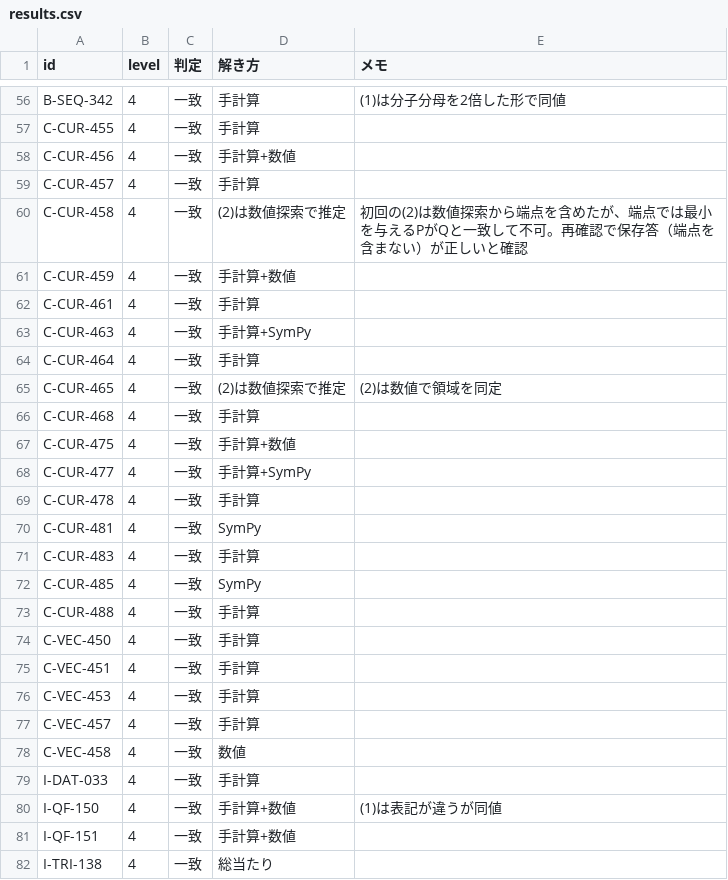
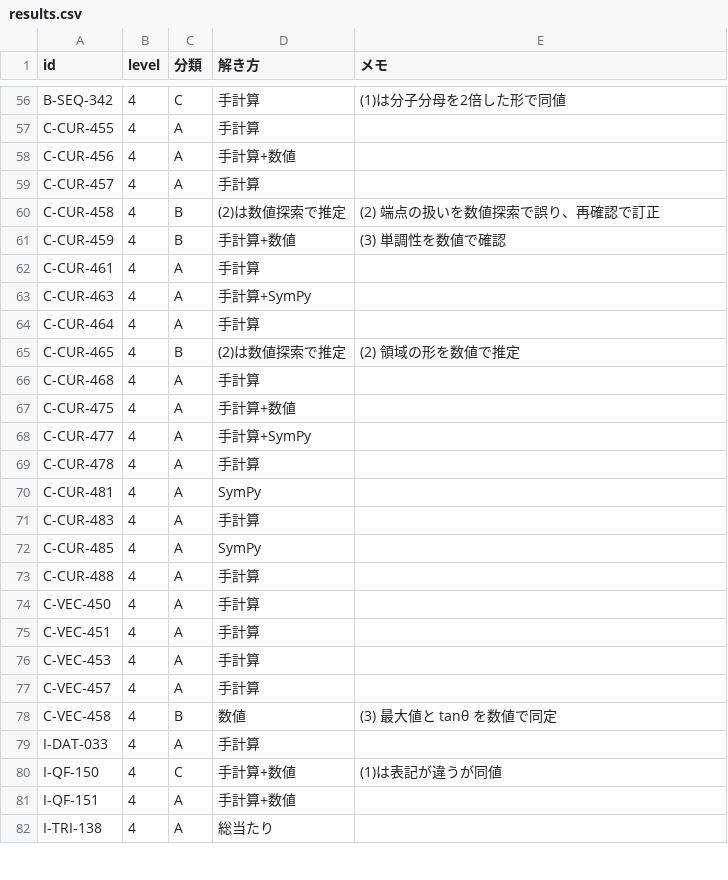
Before and after one commit to kurowasan3/lemma, a CSV file: docs/audit/2026-11-25/dual/results.csv, drawn as a sheet; only a part is shown, gaps mark what is left out; the diff covers the shown part only; the diff names each change by its address in the sheet, - before the commit and + after, or states it on an @@ line.

```diff
--- a/docs/audit/2026-11-25/dual/results.csv
+++ b/docs/audit/2026-11-25/dual/results.csv
-C1: 判定
+C1: 分類
-C56 (分類): 一致
+C56 (分類): C
-C57:C59 (分類): 一致
+C57:C59 (分類): A
-C60:C61 (分類): 一致
+C60:C61 (分類): B
-E60 (メモ): 初回の(2)は数値探索から端点を含めたが、端点では最小を与えるPがQと一致して不可。再確認で保存答（端点を含まない）が正しいと確認
+E60 (メモ): (2) 端点の扱いを数値探索で誤り、再確認で訂正
-E61 (メモ): (empty)
+E61 (メモ): (3) 単調性を数値で確認
-C62:C64 (分類): 一致
+C62:C64 (分類): A
-C65 (分類): 一致
+C65 (分類): B
-E65 (メモ): (2)は数値で領域を同定
+E65 (メモ): (2) 領域の形を数値で推定
-C66:C77 (分類): 一致
+C66:C77 (分類): A
-C78 (分類): 一致
+C78 (分類): B
-E78 (メモ): (empty)
+E78 (メモ): (3) 最大値と tanθ を数値で同定
-C79 (分類): 一致
+C79 (分類): A
-C80 (分類): 一致
+C80 (分類): C
-C81:C82 (分類): 一致
+C81:C82 (分類): A
```
Also changed, not shown: 151 edited cells elsewhere in this file, 4 other files.
